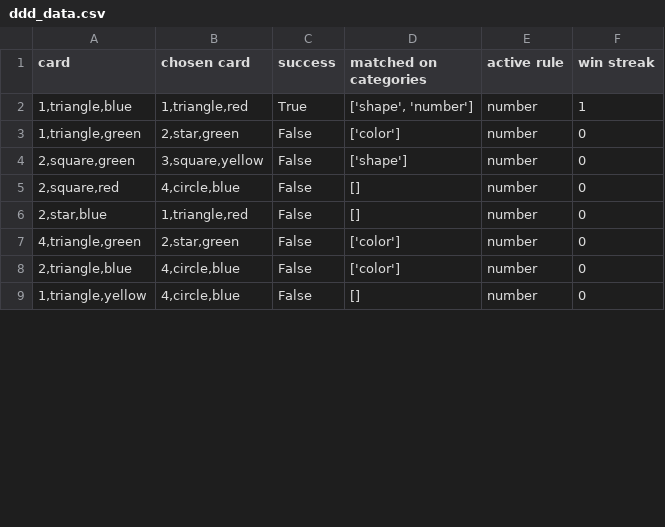
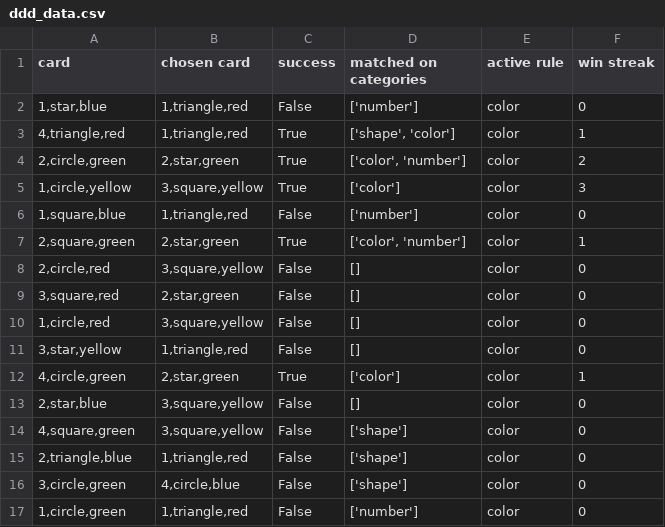
Before and after one commit to OttoKuosmanen/WCST, a CSV file: psychopy/results/ddd_data.csv, drawn as a sheet; only a part is shown; the diff covers the shown part only.

```diff
--- a/psychopy/results/ddd_data.csv
+++ b/psychopy/results/ddd_data.csv
@@ -1,9 +1,17 @@
 card,chosen card,success,matched on categories,active rule,win streak
-"1,triangle,blue","1,triangle,red",True,"['shape', 'number']",number,1
-"1,triangle,green","2,star,green",False,['color'],number,0
-"2,square,green","3,square,yellow",False,['shape'],number,0
-"2,square,red","4,circle,blue",False,[],number,0
-"2,star,blue","1,triangle,red",False,[],number,0
-"4,triangle,green","2,star,green",False,['color'],number,0
-"2,triangle,blue","4,circle,blue",False,['color'],number,0
-"1,triangle,yellow","4,circle,blue",False,[],number,0
+"1,star,blue","1,triangle,red",False,['number'],color,0
+"4,triangle,red","1,triangle,red",True,"['shape', 'color']",color,1
+"2,circle,green","2,star,green",True,"['color', 'number']",color,2
+"1,circle,yellow","3,square,yellow",True,['color'],color,3
+"1,square,blue","1,triangle,red",False,['number'],color,0
+"2,square,green","2,star,green",True,"['color', 'number']",color,1
+"2,circle,red","3,square,yellow",False,[],color,0
+"3,square,red","2,star,green",False,[],color,0
+"1,circle,red","3,square,yellow",False,[],color,0
+"3,star,yellow","1,triangle,red",False,[],color,0
+"4,circle,green","2,star,green",True,['color'],color,1
+"2,star,blue","3,square,yellow",False,[],color,0
+"4,square,green","3,square,yellow",False,['shape'],color,0
+"2,triangle,blue","1,triangle,red",False,['shape'],color,0
+"3,circle,green","4,circle,blue",False,['shape'],color,0
+"1,circle,green","1,triangle,red",False,['number'],color,0
```
Also changed, not shown: 7 added rows and 3 edited cells elsewhere in this file, 9 other files.
